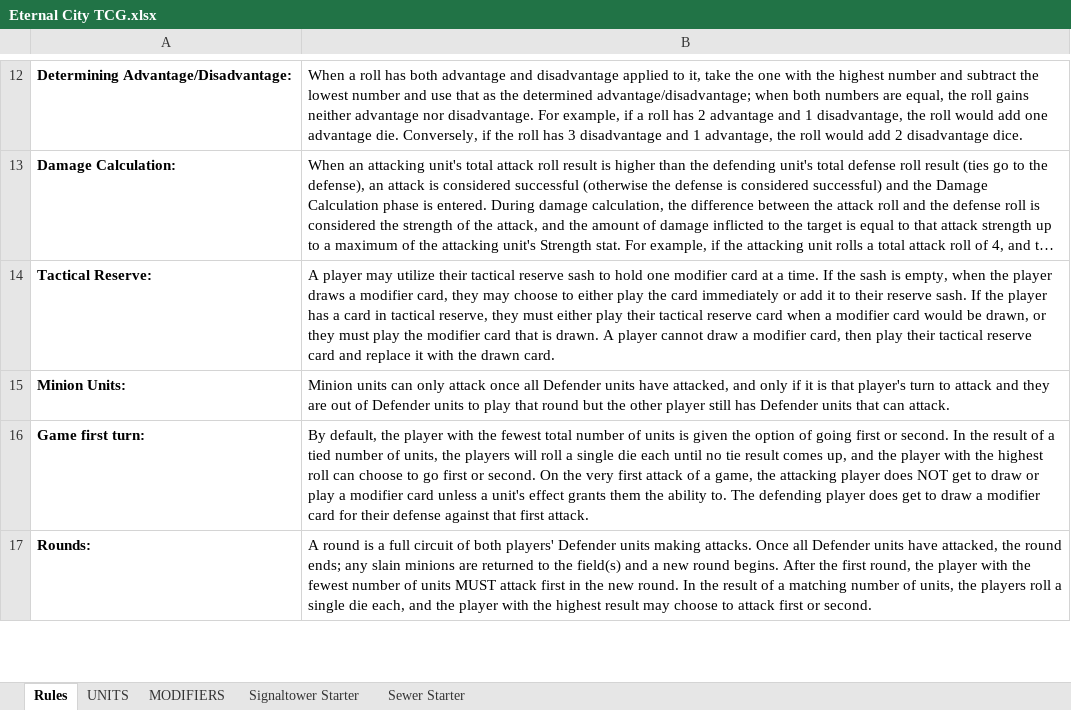
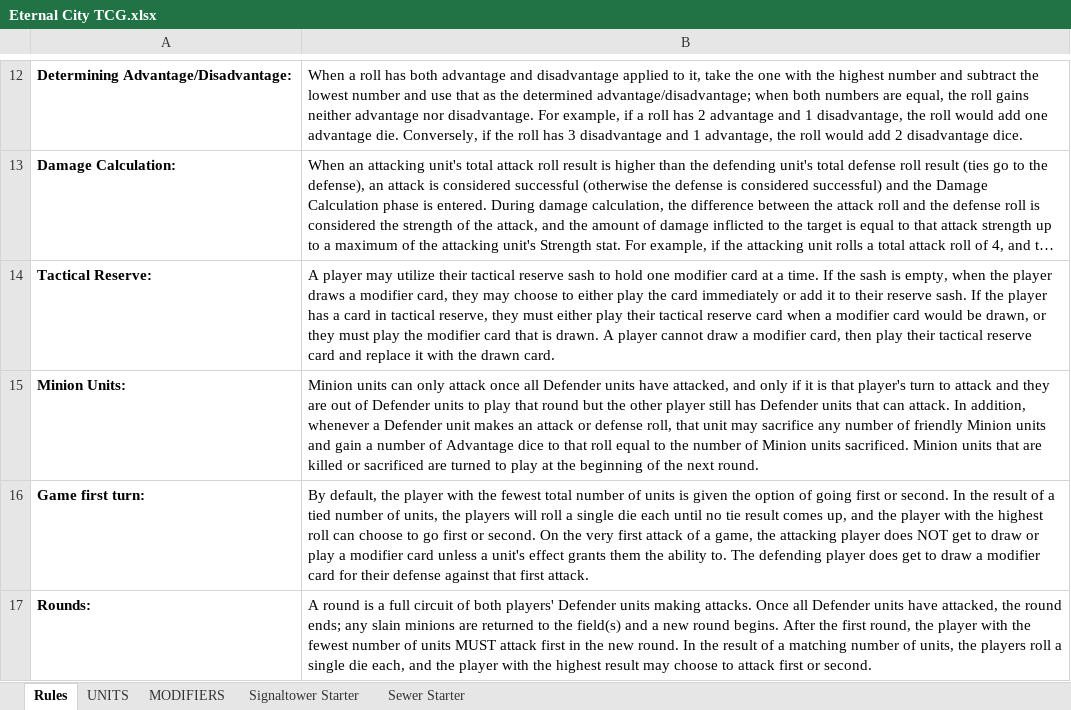
Before and after one commit to ekingapex/TEC-TCG, an Excel workbook: Eternal City TCG.xlsx, sheet Rules, drawn as a sheet; only a part is shown, gaps mark what is left out; long unchanged cells end in …; values as stored, in another font and other column widths than the file's, no borders; the diff names each change by its address in the sheet, - before the commit and + after, or states it on an @@ line.

```diff
--- a/Eternal City TCG.xlsx (sheet Rules)
+++ b/Eternal City TCG.xlsx (sheet Rules)
-B15: …can attack.
+B15: …can attack. In addition, whenever a Defender unit makes an attack or defense roll, that unit may sacrifice any number of friendly Minion units and gain a number of Advantage dice to that roll equal to the number of Minion units sacrificed. Minion units that are killed or sacrificed are turned to play at the beginning of the next round.
```
Also changed, not shown: sheet UNITS, formulas that keep their value, 7 other files.
